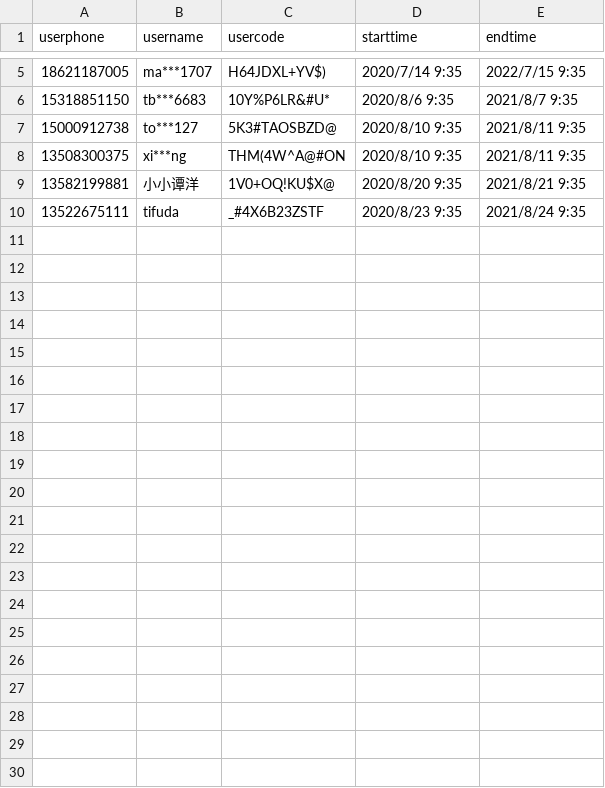
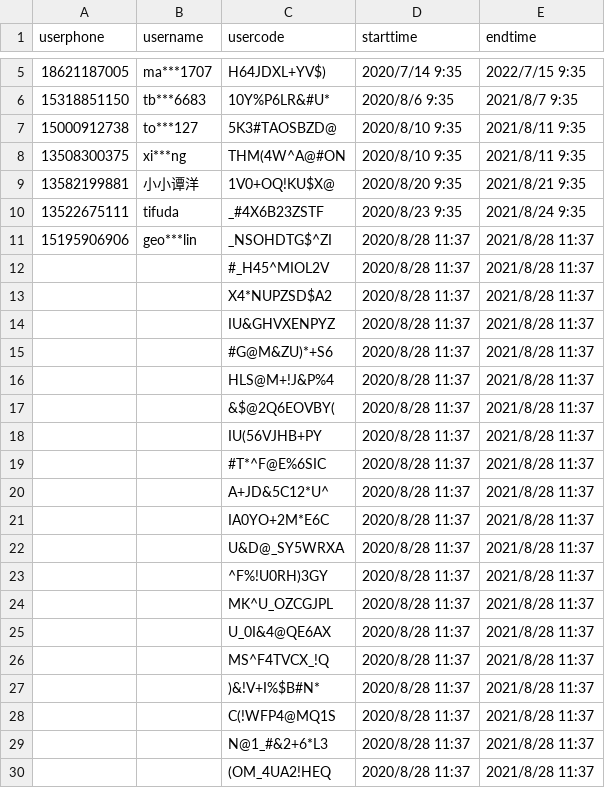
Before and after one commit to rajna/toeflexam, a CSV file: toeflzhanghao/accountsact.csv, drawn as a sheet; only a part is shown, gaps mark what is left out.

```diff
--- a/toeflzhanghao/accountsact.csv
+++ b/toeflzhanghao/accountsact.csv
@@ -10 +10,21 @@ userphone,username,usercode,starttime,endtime
 13522675111,tifuda,_#4X6B23ZSTF,2020/8/23 9:35,2021/8/24 9:35
+15195906906,geo***lin,_NSOHDTG$^ZI,2020/8/28 11:37,2021/8/28 11:37
+,,#_H45^MIOL2V,2020/8/28 11:37,2021/8/28 11:37
+,,X4*NUPZSD$A2,2020/8/28 11:37,2021/8/28 11:37
+,,IU&GHVXENPYZ,2020/8/28 11:37,2021/8/28 11:37
+,,#G@M&ZU)*+S6,2020/8/28 11:37,2021/8/28 11:37
+,,HLS@M+!J&P%4,2020/8/28 11:37,2021/8/28 11:37
+,,&$@2Q6EOVBY(,2020/8/28 11:37,2021/8/28 11:37
+,,IU(56VJHB+PY,2020/8/28 11:37,2021/8/28 11:37
+,,#T*^F@E%6SIC,2020/8/28 11:37,2021/8/28 11:37
+,,A+JD&5C12*U^,2020/8/28 11:37,2021/8/28 11:37
+,,IA0YO+2M*E6C,2020/8/28 11:37,2021/8/28 11:37
+,,U&D@_SY5WRXA,2020/8/28 11:37,2021/8/28 11:37
+,,^F%!U0RH)3GY,2020/8/28 11:37,2021/8/28 11:37
+,,MK^U_OZCGJPL,2020/8/28 11:37,2021/8/28 11:37
+,,U_0I&4@QE6AX,2020/8/28 11:37,2021/8/28 11:37
+,,MS^F4TVCX_!Q,2020/8/28 11:37,2021/8/28 11:37
+,,)&!V+I%$B#N*,2020/8/28 11:37,2021/8/28 11:37
+,,C(!WFP4@MQ1S,2020/8/28 11:37,2021/8/28 11:37
+,,N@1_#&2+6*L3,2020/8/28 11:37,2021/8/28 11:37
+,,(OM_4UA2!HEQ,2020/8/28 11:37,2021/8/28 11:37
```
Also changed, not shown: 3 other files.
